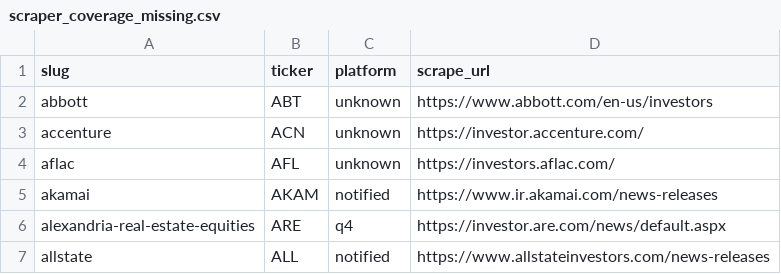
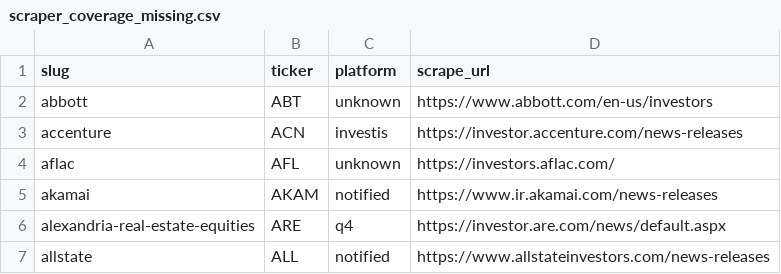
Before and after one commit to KamarajuKusumanchi/primary_wire, a CSV file: reports/latest/scraper_coverage_missing.csv, drawn as a sheet; only a part is shown.

```diff
--- a/reports/latest/scraper_coverage_missing.csv
+++ b/reports/latest/scraper_coverage_missing.csv
@@ -2,3 +2,3 @@ slug,ticker,platform,scrape_url
 abbott,ABT,unknown,https://www.abbott.com/en-us/investors
-accenture,ACN,unknown,https://investor.accenture.com/
+accenture,ACN,investis,https://investor.accenture.com/news-releases
 aflac,AFL,unknown,https://investors.aflac.com/
```
Also changed, not shown: reports/latest/ir_platform.csv, 3 other files.
